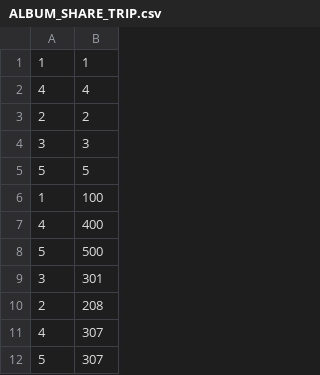
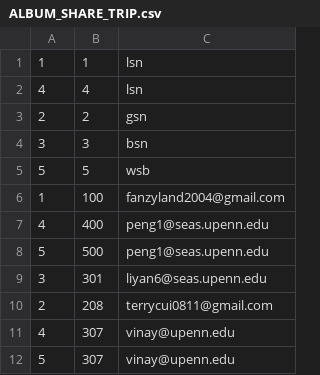
Before and after one commit to nishjunankar/Tripster, a CSV file: phase3/MyImportExport/MyImportExport/ALBUM_SHARE_TRIP.csv, drawn as a sheet; only a part is shown; the diff names each change by its address in the sheet, - before the commit and + after, or states it on an @@ line.

```diff
--- a/phase3/MyImportExport/MyImportExport/ALBUM_SHARE_TRIP.csv
+++ b/phase3/MyImportExport/MyImportExport/ALBUM_SHARE_TRIP.csv
+column C, rows 1-12: lsn | lsn | gsn | bsn | wsb | fanzyland2004@gmail.com | peng1@seas.upenn.edu | peng1@seas.upenn.edu | liyan6@seas.upenn.edu | terrycui0811@gmail.com | vinay@upenn.edu | vinay@upenn.edu
```
Also changed, not shown: 13 other files.
